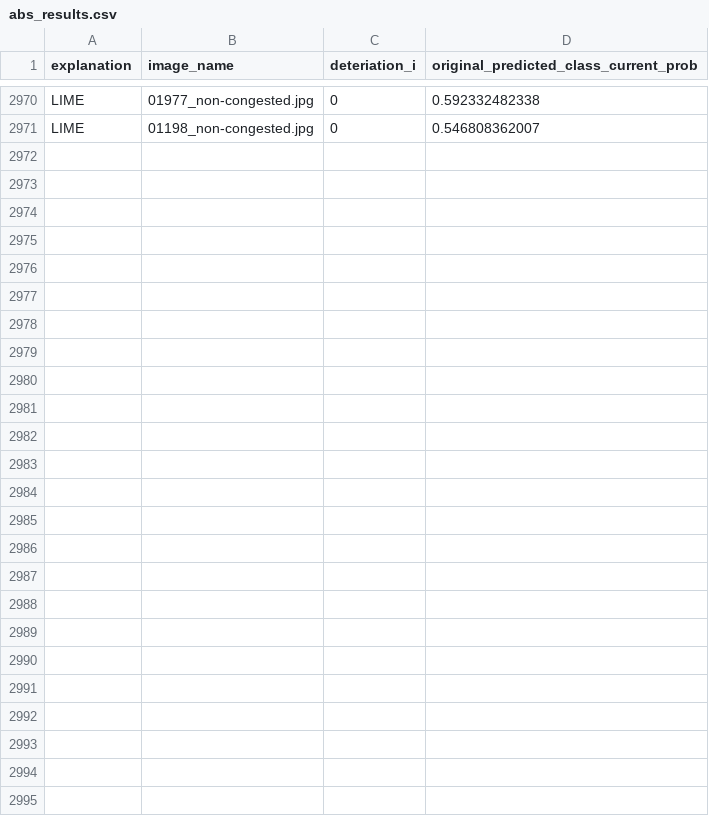
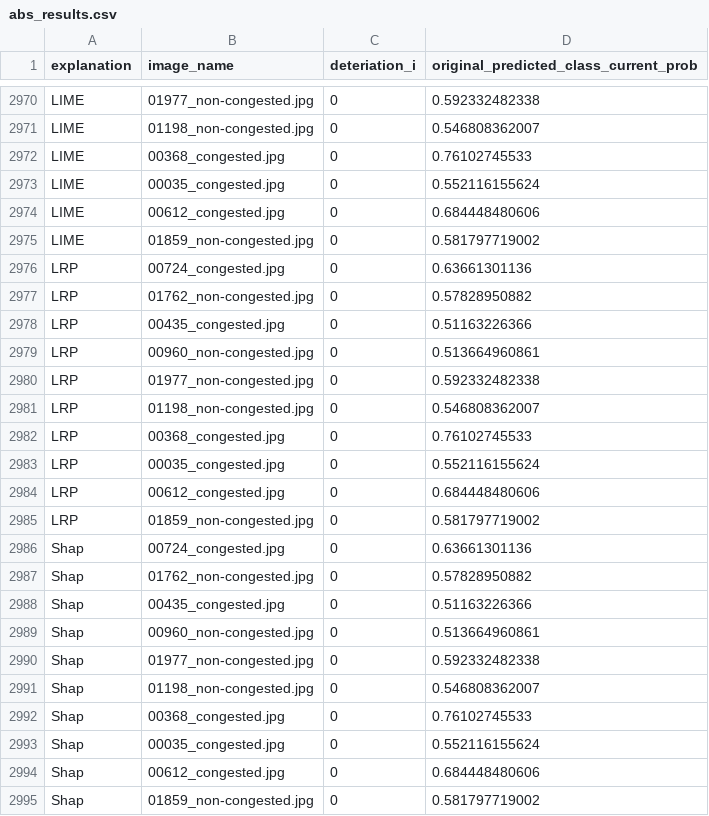
Before and after one commit to dais-ita/explanation_metric, a CSV file: abs_results.csv, drawn as a sheet; only a part is shown, gaps mark what is left out; the diff names each change by its address in the sheet, - before the commit and + after, or states it on an @@ line.

Commit message:
updated results

```diff
--- a/abs_results.csv
+++ b/abs_results.csv
+row 2972: LIME | 00368_congested.jpg | 0 | 0.76102745533
+row 2973: LIME | 00035_congested.jpg | 0 | 0.552116155624
+row 2974: LIME | 00612_congested.jpg | 0 | 0.684448480606
+row 2975: LIME | 01859_non-congested.jpg | 0 | 0.581797719002
+row 2976: LRP | 00724_congested.jpg | 0 | 0.63661301136
+row 2977: LRP | 01762_non-congested.jpg | 0 | 0.57828950882
+row 2978: LRP | 00435_congested.jpg | 0 | 0.51163226366
+row 2979: LRP | 00960_non-congested.jpg | 0 | 0.513664960861
+row 2980: LRP | 01977_non-congested.jpg | 0 | 0.592332482338
+row 2981: LRP | 01198_non-congested.jpg | 0 | 0.546808362007
+row 2982: LRP | 00368_congested.jpg | 0 | 0.76102745533
+row 2983: LRP | 00035_congested.jpg | 0 | 0.552116155624
+row 2984: LRP | 00612_congested.jpg | 0 | 0.684448480606
+row 2985: LRP | 01859_non-congested.jpg | 0 | 0.581797719002
+row 2986: Shap | 00724_congested.jpg | 0 | 0.63661301136
+row 2987: Shap | 01762_non-congested.jpg | 0 | 0.57828950882
+row 2988: Shap | 00435_congested.jpg | 0 | 0.51163226366
+row 2989: Shap | 00960_non-congested.jpg | 0 | 0.513664960861
+row 2990: Shap | 01977_non-congested.jpg | 0 | 0.592332482338
+row 2991: Shap | 01198_non-congested.jpg | 0 | 0.546808362007
+row 2992: Shap | 00368_congested.jpg | 0 | 0.76102745533
+row 2993: Shap | 00035_congested.jpg | 0 | 0.552116155624
+row 2994: Shap | 00612_congested.jpg | 0 | 0.684448480606
+row 2995: Shap | 01859_non-congested.jpg | 0 | 0.581797719002
```
Also changed, not shown: 1 other file.
